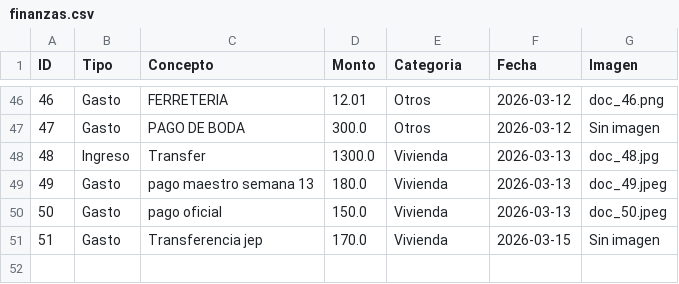
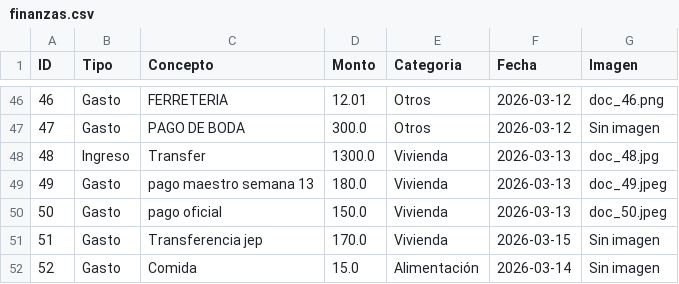
Before and after one commit to paesloma/app-gastos-python, a CSV file: finanzas.csv, drawn as a sheet; only a part is shown, gaps mark what is left out; the diff names each change by its address in the sheet, - before the commit and + after, or states it on an @@ line.

Commit message:
Sincronización total

```diff
--- a/finanzas.csv
+++ b/finanzas.csv
+row 52: 52 | Gasto | Comida | 15.0 | Alimentación | 2026-03-14 | Sin imagen
```
